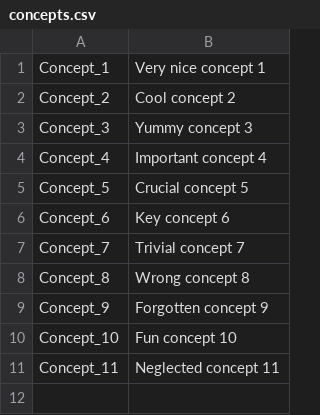
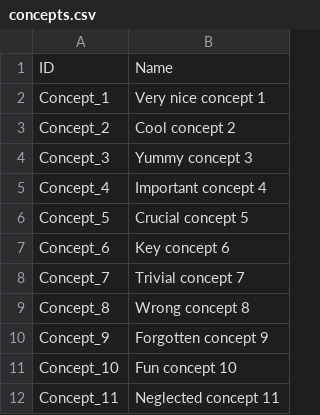
Before and after one commit to 9ppl/concepts, a CSV file: math/probability/concepts.csv, drawn as a sheet; the diff names each change by its address in the sheet, - before the commit and + after, or states it on an @@ line.

Commit message:
Update concepts.csv

```diff
--- a/math/probability/concepts.csv
+++ b/math/probability/concepts.csv
+row 1: ID | Name
```
